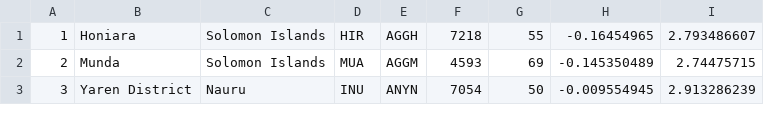
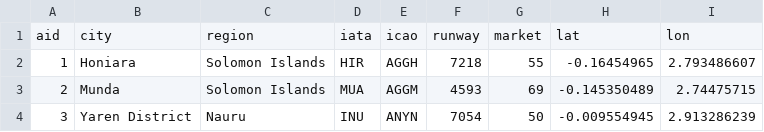
Before and after one commit to cathaypacific8747/am4, a CSV file: am4bot/api/data/airports.csv, drawn as a sheet; only a part is shown.

Commit message:
add: duckdb tests, spreadsheet quickpatches

```diff
--- a/am4bot/api/data/airports.csv
+++ b/am4bot/api/data/airports.csv
@@ -1 +1,2 @@
+aid,city,region,iata,icao,runway,market,lat,lon
 1,Honiara,Solomon Islands,HIR,AGGH,7218,55,-0.16454965,2.793486607
```
Also changed, not shown: 9 other files.
